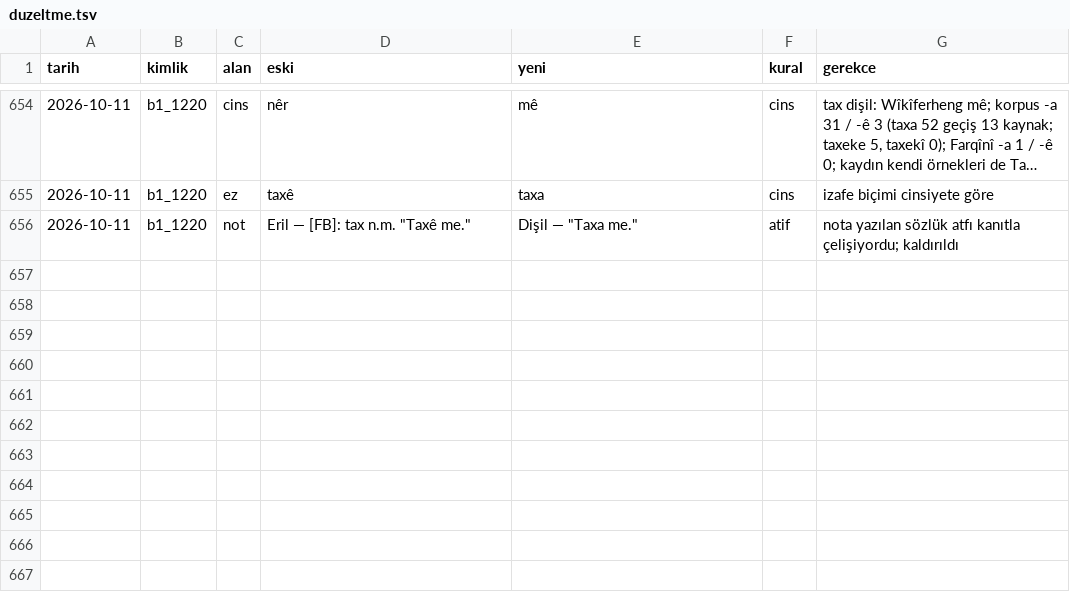
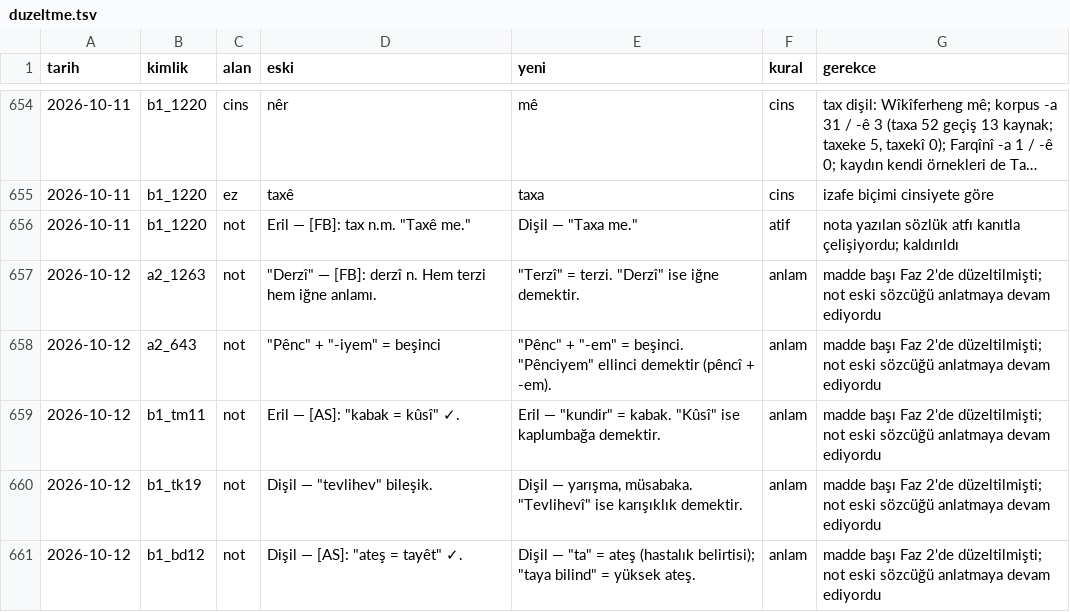
Before and after one commit to ymutlu49/lutke, a TSV file: docs/duzeltme/duzeltme.tsv, drawn as a sheet; only a part is shown, gaps mark what is left out; long unchanged cells end in …; the diff names each change by its address in the sheet, - before the commit and + after, or states it on an @@ line.

```diff
--- a/docs/duzeltme/duzeltme.tsv
+++ b/docs/duzeltme/duzeltme.tsv
+row 657: 2026-10-12 | a2_1263 | not | "Derzî" — [FB]: derzî n. Hem terzi hem iğne anlamı. | "Terzî" = terzi. "Derzî" ise iğne demektir. | anlam | madde başı Faz 2'de düzeltilmişti; not eski sözcüğü anlatmaya devam ediyordu
+row 658: 2026-10-12 | a2_643 | not | "Pênc" + "-iyem" = beşinci | "Pênc" + "-em" = beşinci. "Pênciyem" ellinci demektir (pêncî + -em). | anlam | madde başı Faz 2'de düzeltilmişti; not eski sözcüğü anlatmaya devam ediyordu
+row 659: 2026-10-12 | b1_tm11 | not | Eril — [AS]: "kabak = kûsî" ✓. | Eril — "kundir" = kabak. "Kûsî" ise kaplumbağa demektir. | anlam | madde başı Faz 2'de düzeltilmişti; not eski sözcüğü anlatmaya devam ediyordu
+row 660: 2026-10-12 | b1_tk19 | not | Dişil — "tevlihev" bileşik. | Dişil — yarışma, müsabaka. "Tevlihevî" ise karışıklık demektir. | anlam | madde başı Faz 2'de düzeltilmişti; not eski sözcüğü anlatmaya devam ediyordu
+row 661: 2026-10-12 | b1_bd12 | not | Dişil — [AS]: "ateş = tayêt" ✓. | Dişil — "ta" = ateş (hastalık belirtisi); "taya bilind" = yüksek ateş. | anlam | madde başı Faz 2'de düzeltilmişti; not eski sözcüğü anlatmaya devam ediyordu
```
Also changed, not shown: 4 other files.
